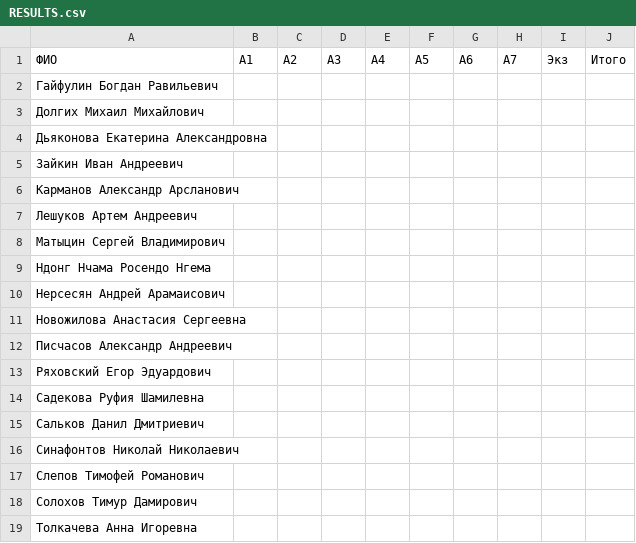
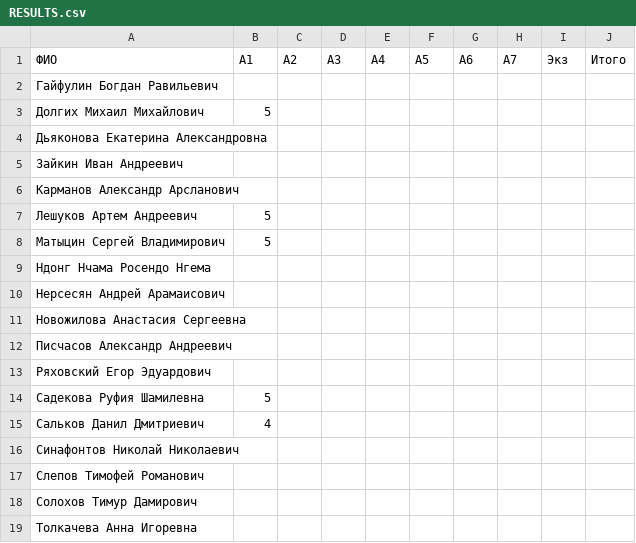
Before and after one commit to artemleshykov/modern_dl, a CSV file: RESULTS.csv, drawn as a sheet.

Commit message:
Update RESULTS.csv

```diff
--- a/RESULTS.csv
+++ b/RESULTS.csv
@@ -2,3 +2,3 @@
 Гайфулин Богдан Равильевич,,,,,,,,,
-Долгих Михаил Михайлович,,,,,,,,,
+Долгих Михаил Михайлович,5,,,,,,,,
 Дьяконова Екатерина Александровна,,,,,,,,,
@@ -6,4 +6,4 @@
 Карманов Александр Арсланович,,,,,,,,,
-Лешуков Артем Андреевич,,,,,,,,,
-Матыцин Сергей Владимирович,,,,,,,,,
+Лешуков Артем Андреевич,5,,,,,,,,
+Матыцин Сергей Владимирович,5,,,,,,,,
 Ндонг Нчама Росендо Нгема,,,,,,,,,
@@ -13,4 +13,4 @@
 Ряховский Егор Эдуардович,,,,,,,,,
-Садекова Руфия Шамилевна,,,,,,,,,
-Сальков Данил Дмитриевич,,,,,,,,,
+Садекова Руфия Шамилевна,5,,,,,,,,
+Сальков Данил Дмитриевич,4,,,,,,,,
 Синафонтов Николай Николаевич,,,,,,,,,
```
